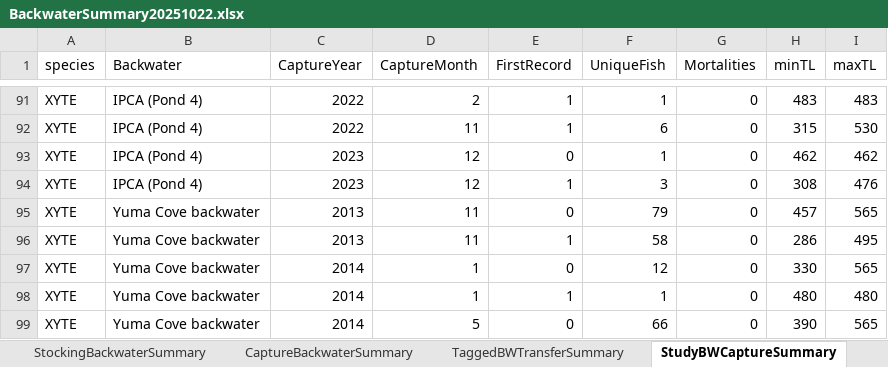
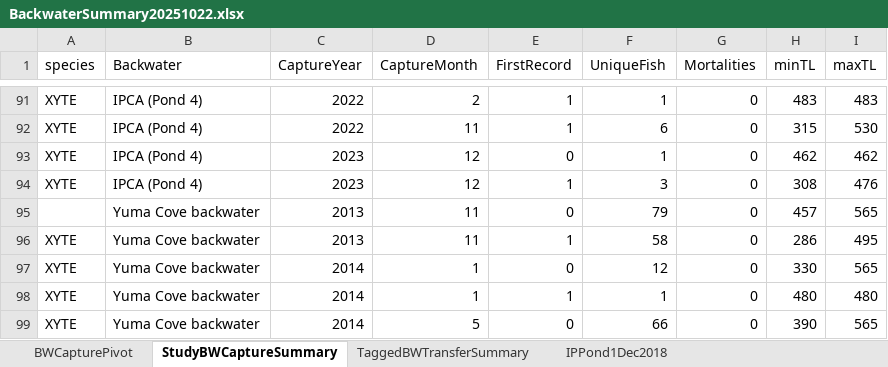
Before and after one commit to brk828/BackwaterGenetics, an Excel workbook: output/BackwaterSummary20251022.xlsx, sheet StudyBWCaptureSummary, drawn as a sheet; only a part is shown, gaps mark what is left out; values as stored, in another font and other column widths than the file's, no borders; the diff names each change by its address in the sheet, - before the commit and + after, or states it on an @@ line.

Commit message:
Updated Capture summaries to match Lantows summary data.

```diff
--- a/output/BackwaterSummary20251022.xlsx (sheet StudyBWCaptureSummary)
+++ b/output/BackwaterSummary20251022.xlsx (sheet StudyBWCaptureSummary)
-sheet tab: StockingBackwaterSummary
-sheet tab: CaptureBackwaterSummary
+sheet tab: BWCapturePivot
+sheet tab: IPPond1Dec2018
@@ sheet tab order changed: BWCapturePivot | StudyBWCaptureSummary | TaggedBWTransferSummary | IPPond1Dec2018 @@
-A95 (species): XYTE
+A95 (species): (empty)
```
Also changed, not shown: other sheet tabs, data/Yuma Backwater Stocking and Netting summary.xlsx, output/BackwaterIssues20251010.xlsx, 8 other files.
